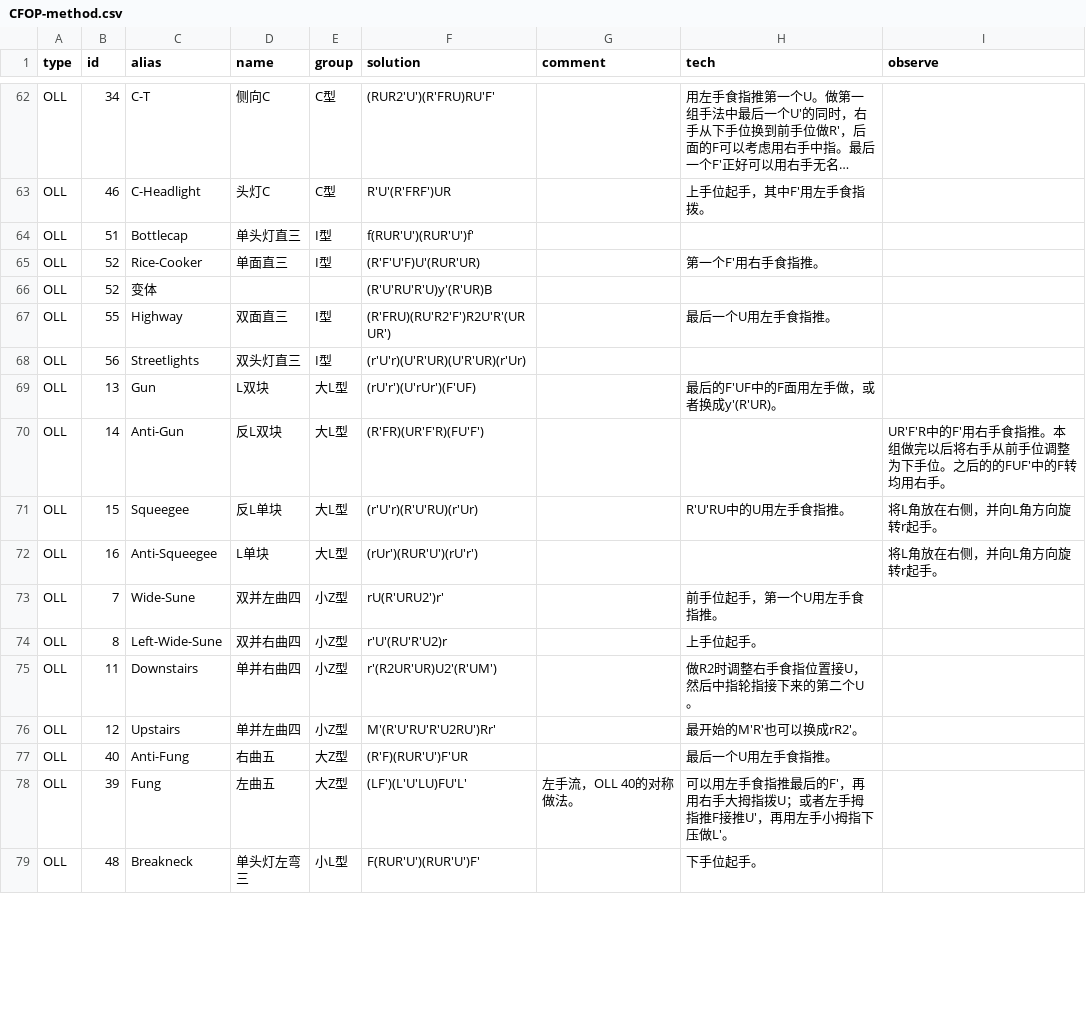
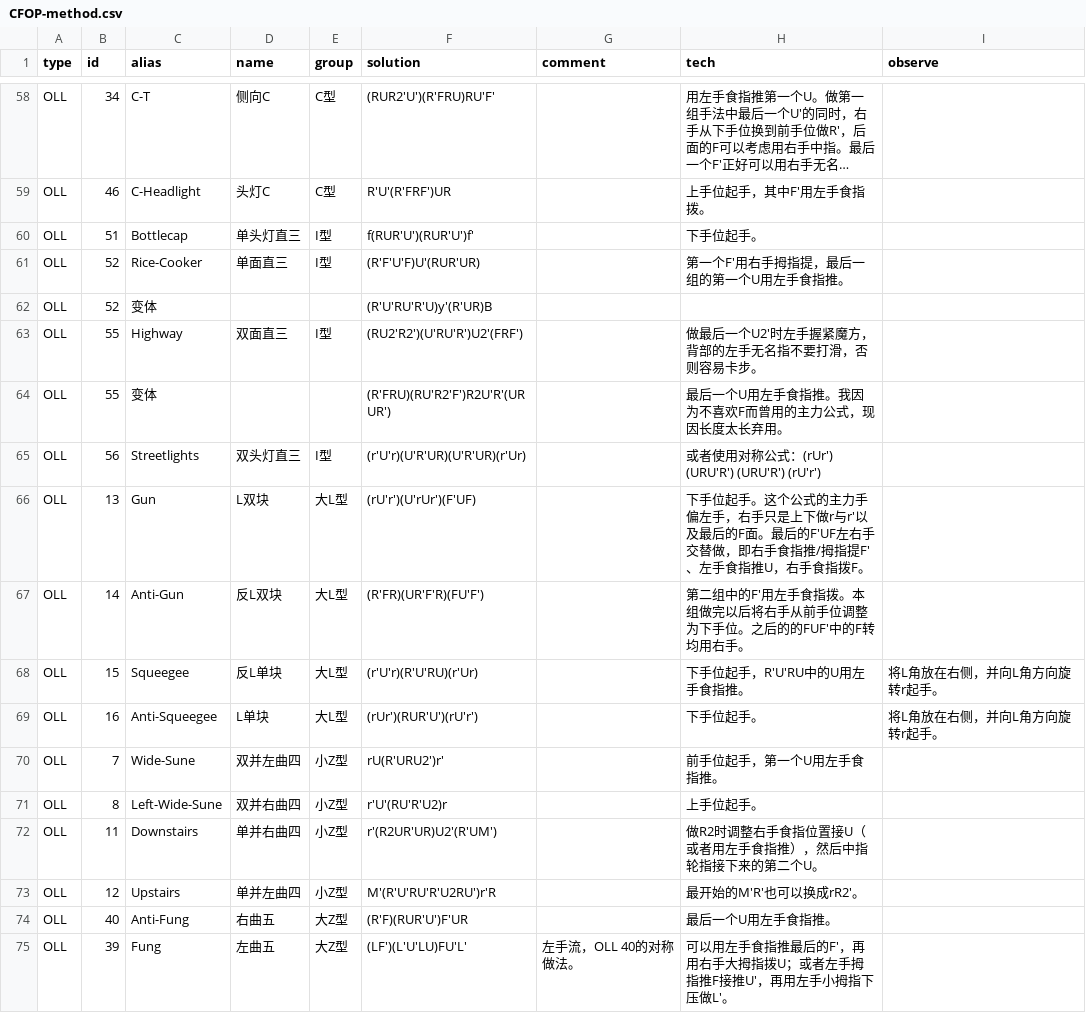
Before and after one commit to wklchris/blog, a CSV file: docsrc/Rubik/tools/CFOP-method.csv, drawn as a sheet; only a part is shown, gaps mark what is left out; the shorter side is filled out with more unchanged rows; long unchanged cells end in …; addresses are those after the commit; the diff covers the shown part only; the diff names each change by its address in the sheet, - before the commit and + after, or states it on an @@ line.

```diff
--- a/docsrc/Rubik/tools/CFOP-method.csv
+++ b/docsrc/Rubik/tools/CFOP-method.csv
-H60 (tech): (empty)
+H60 (tech): 下手位起手。
-H61 (tech): 第一个F'用右手食指推。
+H61 (tech): 第一个F'用右手拇指提，最后一组的第一个U用左手食指推。
-F63 (solution): (R'FRU)(RU'R2'F')R2U'R'(URUR')
+F63 (solution): (RU2'R2')(U'RU'R')U2'(FRF')
-H63 (tech): 最后一个U用左手食指推。
+H63 (tech): 做最后一个U2'时左手握紧魔方，背部的左手无名指不要打滑，否则容易卡步。
+row 64: OLL | 55 | 变体 |  |  | (R'FRU)(RU'R2'F')R2U'R'(URUR') |  | 最后一个U用左手食指推。我因为不喜欢F而曾用的主力公式，现因长度太长弃用。
-H65 (tech): (empty)
+H65 (tech): 或者使用对称公式：(rUr') (URU'R') (URU'R') (rU'r')
-H66 (tech): 最后的F'UF中的F面用左手做，或者换成y'(R'UR)。
+H66 (tech): 下手位起手。这个公式的主力手偏左手，右手只是上下做r与r'以及最后的F面。最后的F'UF左右手交替做，即右手食指推/拇指提F'、左手食指推U，右手食指拨F。
-H67 (tech): (empty)
+H67 (tech): 第二组中的F'用左手食指拨。本组做完以后将右手从前手位调整为下手位。之后的的FUF'中的F转均用右手。
-I67 (observe): UR'F'R中的F'用右手食指推。本组做完以后将右手从前手位调整为下手位。之后的的FUF'中的F转均用右手。
+I67 (observe): (empty)
-H68 (tech): R'U'RU中的U用左手食指推。
+H68 (tech): 下手位起手，R'U'RU中的U用左手食指推。
-H69 (tech): (empty)
+H69 (tech): 下手位起手。
-H72 (tech): 做R2时调整右手食指位置接U，然后中指轮指接下来的第二个U。
+H72 (tech): 做R2时调整右手食指位置接U（或者用左手食指推），然后中指轮指接下来的第二个U。
-F73 (solution): M'(R'U'RU'R'U2RU')Rr'
+F73 (solution): M'(R'U'RU'R'U2RU')r'R
```
Also changed, not shown: 3 added rows, 6 removed rows and 47 edited cells elsewhere in this file, 9 other files.
